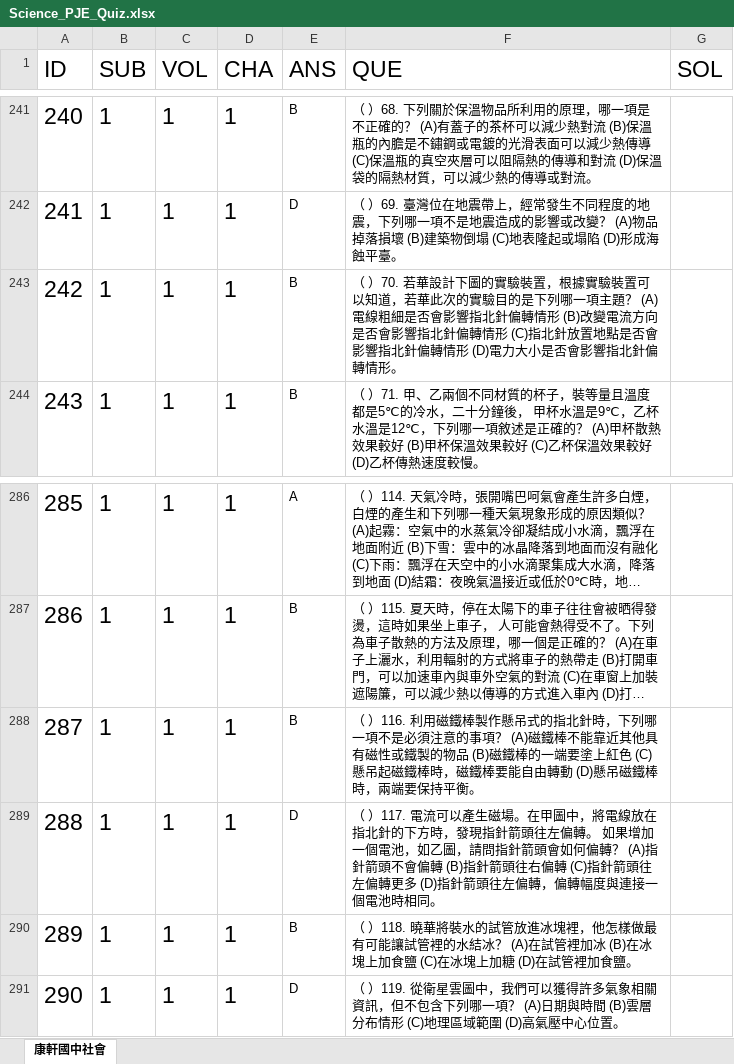
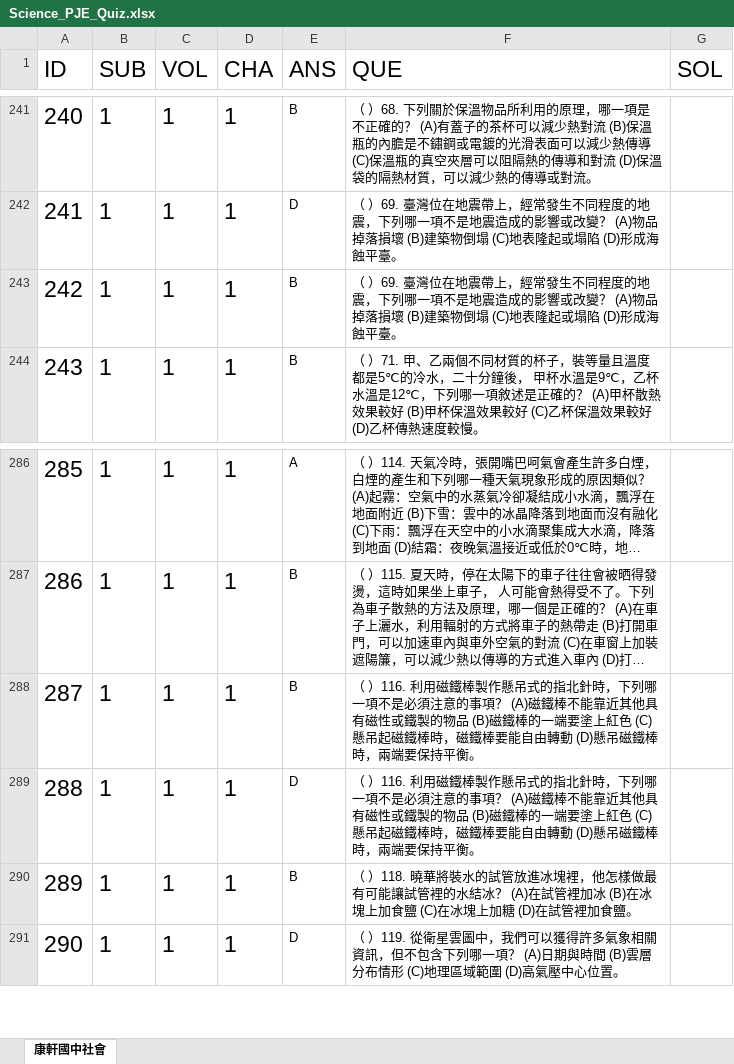
Before and after one commit to mynameisjoyg/QuizHero, an Excel workbook: app/src/main/assets/Science_PJE_Quiz.xlsx, sheet 康軒國中社會, drawn as a sheet; only a part is shown, gaps mark what is left out; long unchanged cells end in …; values as stored, in another font and other column widths than the file's, no borders; the diff names each change by its address in the sheet, - before the commit and + after, or states it on an @@ line.

Commit message:
Update Science_PJE_Quiz.xlsx.
	modified:   app/src/main/assets/Science_PJE_Quiz.xlsx

```diff
--- a/app/src/main/assets/Science_PJE_Quiz.xlsx (sheet 康軒國中社會)
+++ b/app/src/main/assets/Science_PJE_Quiz.xlsx (sheet 康軒國中社會)
-F243 (QUE): （ ）70. 若華設計下圖的實驗裝置，根據實驗裝置可以知道，若華此次的實驗目的是下列哪一項主題？ (A)電線粗細是否會影響指北針偏轉情形 (B)改變電流方向是否會影響指北針偏轉情形 (C)指北針放置地點是否會影響指北針偏轉情形 (D)電力大小是否會影響指北針偏轉情形。
+F243 (QUE): （ ）69. 臺灣位在地震帶上，經常發生不同程度的地震，下列哪一項不是地震造成的影響或改變？ (A)物品掉落損壞 (B)建築物倒塌 (C)地表隆起或塌陷 (D)形成海蝕平臺。
-F289 (QUE): （ ）117. 電流可以產生磁場。在甲圖中，將電線放在指北針的下方時，發現指針箭頭往左偏轉。 如果增加一個電池，如乙圖，請問指針箭頭會如何偏轉？ (A)指針箭頭不會偏轉 (B)指針箭頭往右偏轉 (C)指針箭頭往左偏轉更多 (D)指針箭頭往左偏轉，偏轉幅度與連接一個電池時相同。
+F289 (QUE): （ ）116. 利用磁鐵棒製作懸吊式的指北針時，下列哪一項不是必須注意的事項？ (A)磁鐵棒不能靠近其他具有磁性或鐵製的物品 (B)磁鐵棒的一端要塗上紅色 (C)懸吊起磁鐵棒時，磁鐵棒要能自由轉動 (D)懸吊磁鐵棒時，兩端要保持平衡。
```
